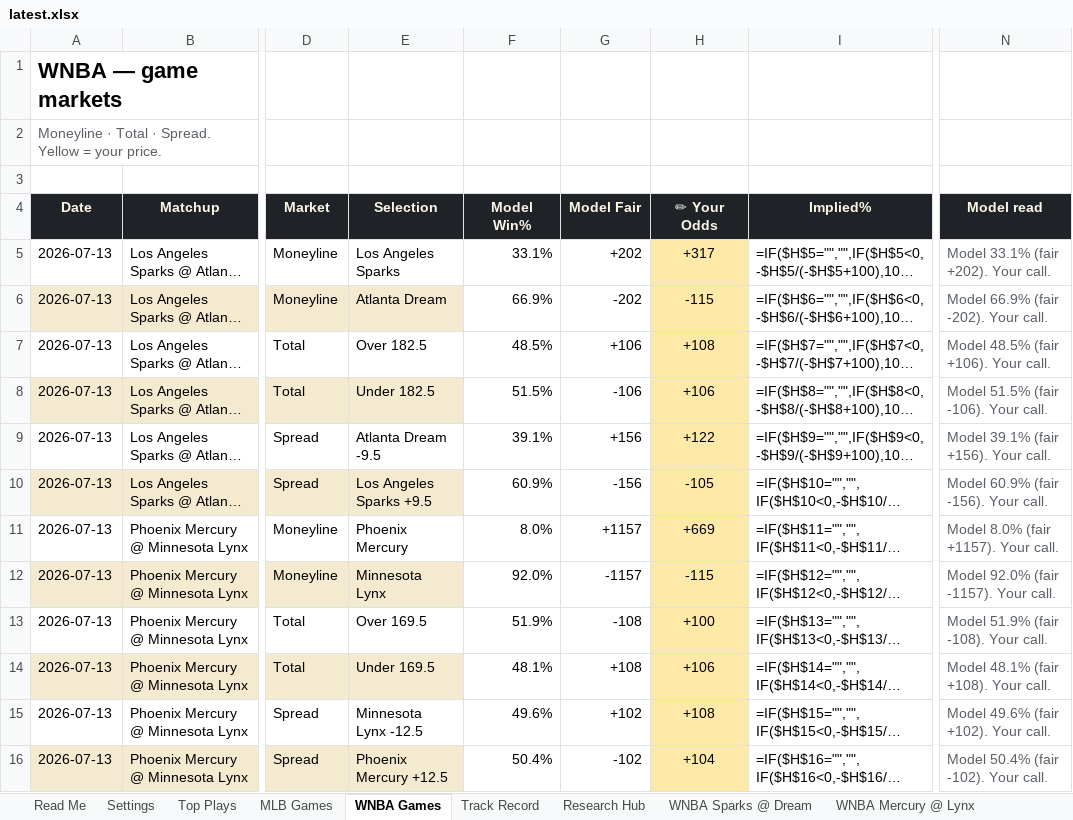
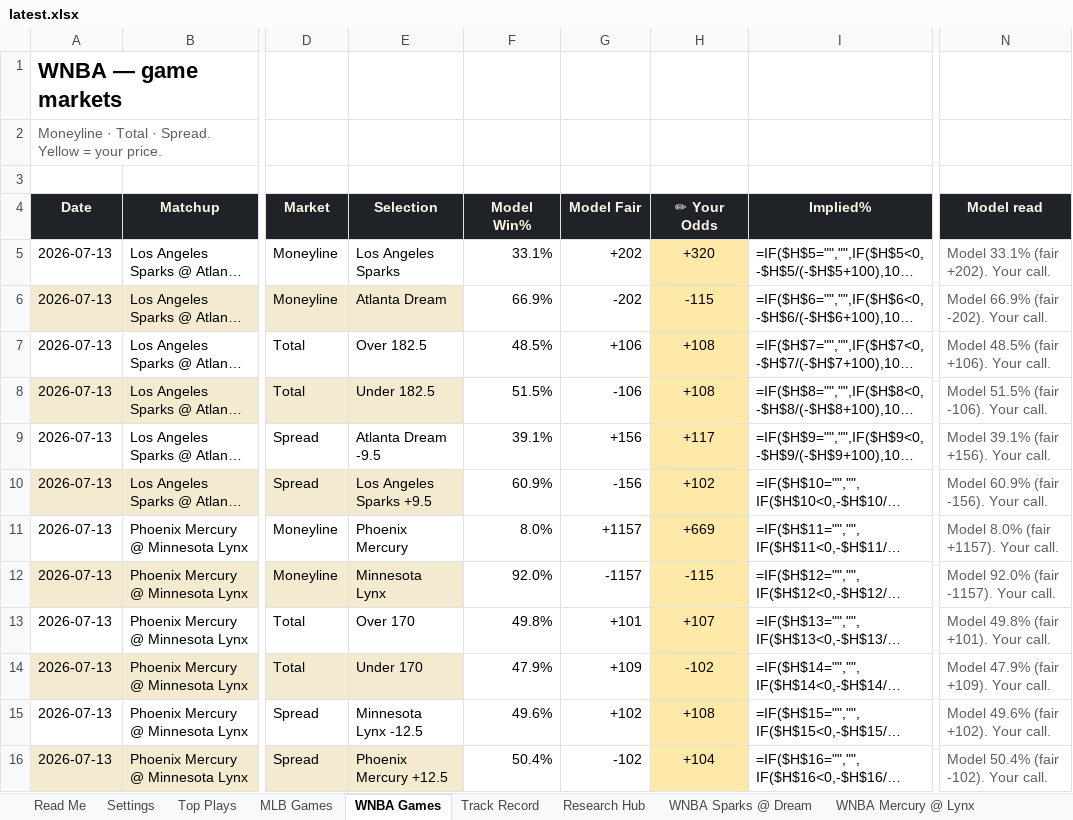
Before and after one commit to EdgeCash/OneSourceProjections, an Excel workbook: data/output/workbook/latest.xlsx, sheet WNBA Games, drawn as a sheet; only a part is shown, gaps mark what is left out; long unchanged cells end in …; values as stored, in another font and other column widths than the file's, no borders; formulas without a stored value are shown as written; conditional formats not drawn; the diff covers the shown part only; the diff names each change by its address in the sheet, - before the commit and + after, or states it on an @@ line.

```diff
--- a/data/output/workbook/latest.xlsx (sheet WNBA Games)
+++ b/data/output/workbook/latest.xlsx (sheet WNBA Games)
-H5 (✏ Your Odds): +317
+H5 (✏ Your Odds): +320
-H8 (✏ Your Odds): +106
+H8 (✏ Your Odds): +108
-H9 (✏ Your Odds): +122
+H9 (✏ Your Odds): +117
-H10 (✏ Your Odds): -105
+H10 (✏ Your Odds): +102
-E13 (Selection): Over 169.5
+E13 (Selection): Over 170
-F13 (Model Win%): 51.9%
+F13 (Model Win%): 49.8%
-G13 (Model Fair): -108
+G13 (Model Fair): +101
-H13 (✏ Your Odds): +100
+H13 (✏ Your Odds): +107
-N13 (Model read): Model 51.9% (fair -108). Your call.
+N13 (Model read): Model 49.8% (fair +101). Your call.
-E14 (Selection): Under 169.5
+E14 (Selection): Under 170
-F14 (Model Win%): 48.1%
+F14 (Model Win%): 47.9%
-G14 (Model Fair): +108
+G14 (Model Fair): +109
-H14 (✏ Your Odds): +106
+H14 (✏ Your Odds): -102
-N14 (Model read): Model 48.1% (fair +108). Your call.
+N14 (Model read): Model 47.9% (fair +109). Your call.
```
Also changed, not shown: 21 edited cells elsewhere in this sheet, sheet Top Plays, sheet Read Me, charts or pictures, data/output/workbook/2026-07-13.xlsx, 6 other files.
